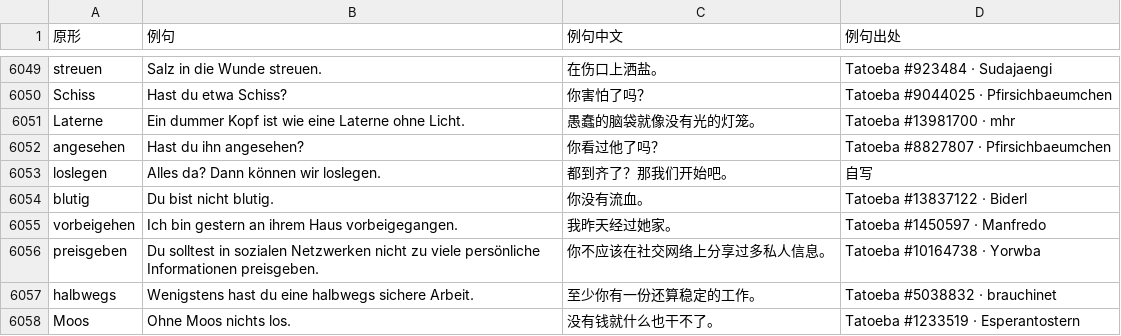
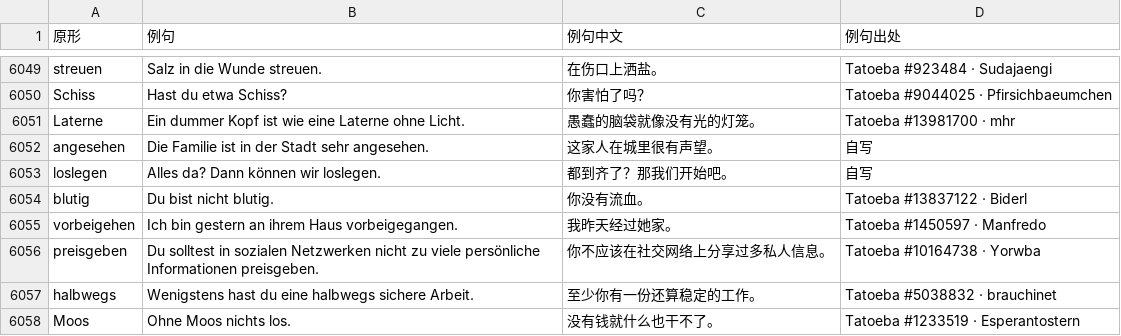
Before and after one commit to Laurence1997/wortklinge, a TSV file: data/wortschatz/beispiele.tsv, drawn as a sheet; only a part is shown, gaps mark what is left out.

```diff
--- a/data/wortschatz/beispiele.tsv
+++ b/data/wortschatz/beispiele.tsv
@@ -6051,3 +6051,3 @@ Schiss	Hast du etwa Schiss?	你害怕了吗？	Tatoeba #9044025 · Pfirsichbaeum
 Laterne	Ein dummer Kopf ist wie eine Laterne ohne Licht.	愚蠢的脑袋就像没有光的灯笼。	Tatoeba #13981700 · mhr
-angesehen	Hast du ihn angesehen?	你看过他了吗？	Tatoeba #8827807 · Pfirsichbaeumchen
+angesehen	Die Familie ist in der Stadt sehr angesehen.	这家人在城里很有声望。	自写
 loslegen	Alles da? Dann können wir loslegen.	都到齐了？那我们开始吧。	自写
```
Also changed, not shown: 10 other files.
